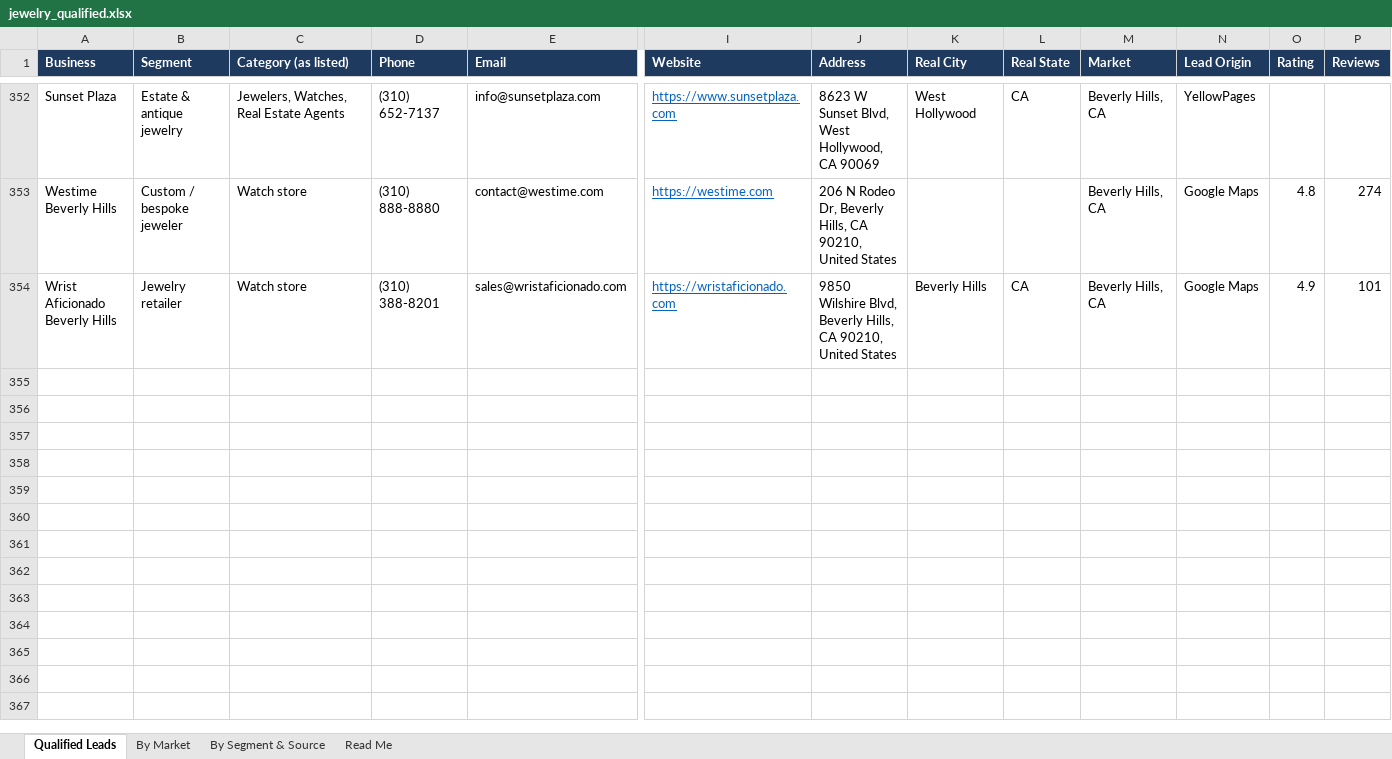
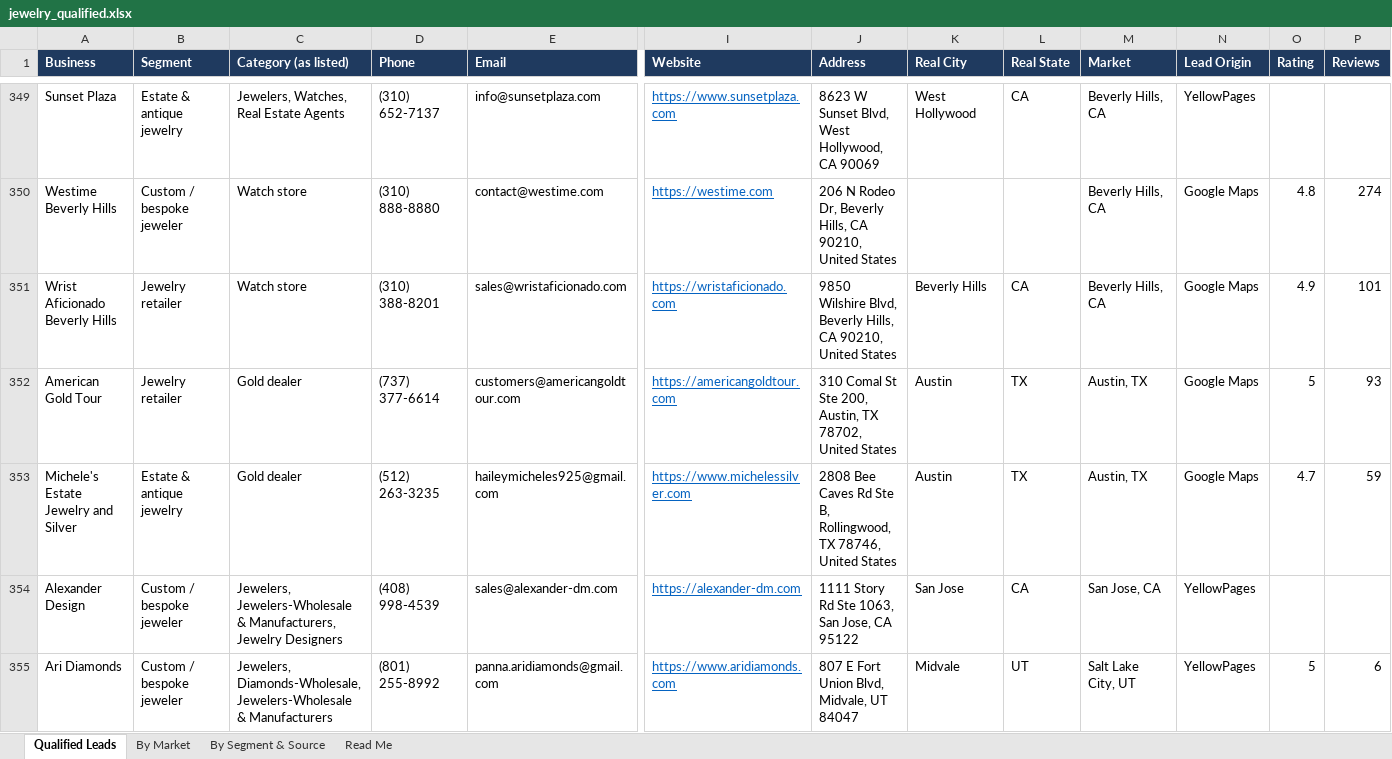
Before and after one commit to riyaansheth/claude-cloud, an Excel workbook: leadrun_jewelry/jewelry_qualified.xlsx, sheet Qualified Leads, drawn as a sheet; only a part is shown, gaps mark what is left out; values as stored, in another font and other column widths than the file's, no borders; rows hold the shown columns only; the diff covers the shown part only; the diff names each change by its address in the sheet, - before the commit and + after, or states it on an @@ line.

```diff
--- a/leadrun_jewelry/jewelry_qualified.xlsx (sheet Qualified Leads)
+++ b/leadrun_jewelry/jewelry_qualified.xlsx (sheet Qualified Leads)
+row 352: American Gold Tour | Jewelry retailer | Gold dealer | (737) 377-6614 | customers@americangoldtour.com | https://americangoldtour.com | 310 Comal St Ste 200, Austin, TX 78702, United States | Austin | TX | Austin, TX | Google Maps | 5 | 93
+row 353: Michele's Estate Jewelry and Silver | Estate & antique jewelry | Gold dealer | (512) 263-3235 | haileymicheles925@gmail.com | https://www.michelessilver.com | 2808 Bee Caves Rd Ste B, Rollingwood, TX 78746, United States | Austin | TX | Austin, TX | Google Maps | 4.7 | 59
+row 354: Alexander Design | Custom / bespoke jeweler | Jewelers, Jewelers-Wholesale & Manufacturers, Jewelry Designers | (408) 998-4539 | sales@alexander-dm.com | https://alexander-dm.com | 1111 Story Rd Ste 1063, San Jose, CA 95122 | San Jose | CA | San Jose, CA | YellowPages
+row 355: Ari Diamonds | Custom / bespoke jeweler | Jewelers, Diamonds-Wholesale, Jewelers-Wholesale & Manufacturers | (801) 255-8992 | panna.aridiamonds@gmail.com | https://www.aridiamonds.com | 807 E Fort Union Blvd, Midvale, UT 84047 | Midvale | UT | Salt Lake City, UT | YellowPages | 5 | 6
```
Also changed, not shown: 11 added rows, 3 removed rows and 56 edited cells elsewhere in this sheet, sheet By Market, sheet By Segment & Source, sheet Read Me, 3 other files.
